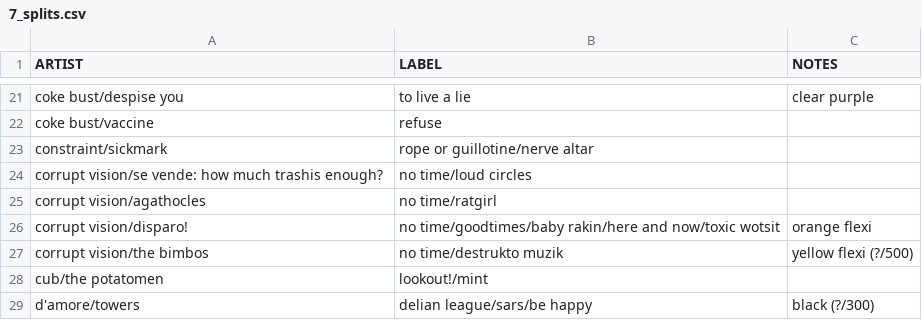
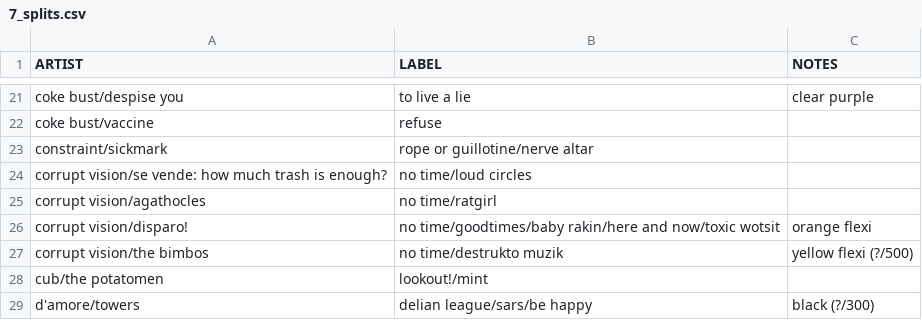
Before and after one commit to okjjj/tradelist, a CSV file: 7_splits.csv, drawn as a sheet; only a part is shown, gaps mark what is left out.

Commit message:
longest minute of my life

```diff
--- a/7_splits.csv
+++ b/7_splits.csv
@@ -23,3 +23,3 @@ coke bust/vaccine,refuse,""
 constraint/sickmark,"rope or guillotine/nerve altar",""
-"corrupt vision/se vende: how much trashis enough?",no time/loud circles,""
+"corrupt vision/se vende: how much trash is enough?",no time/loud circles,""
 corrupt vision/agathocles,no time/ratgirl,""
```
